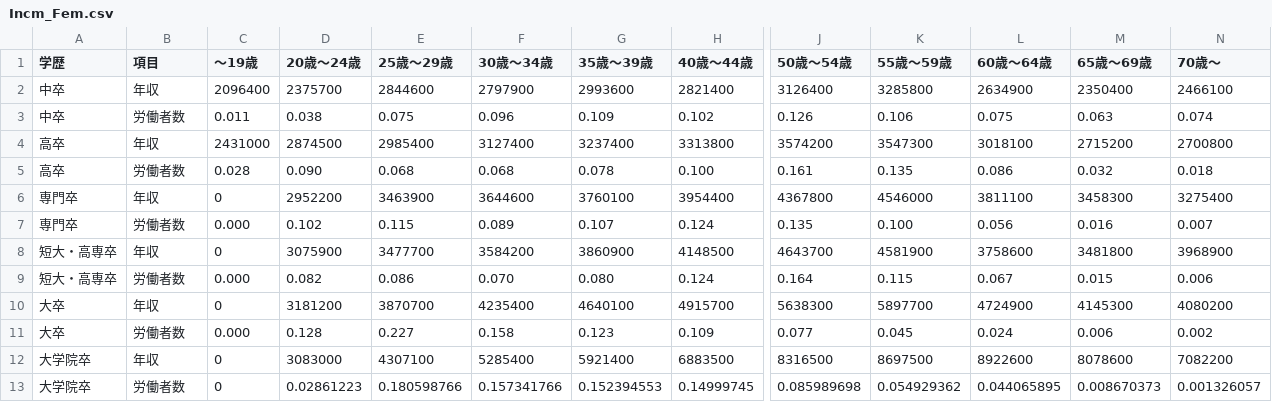
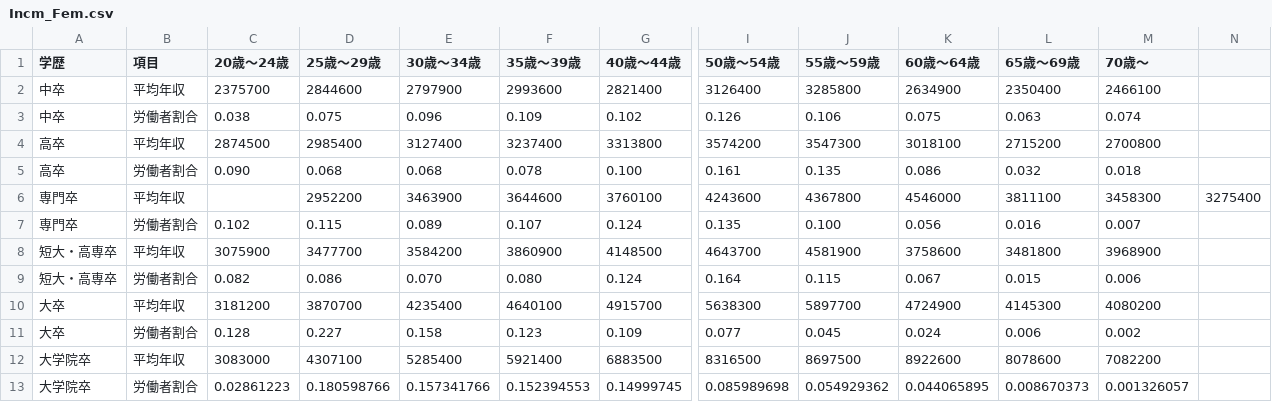
Before and after one commit to blackaru/Onee_Soundan_room, a CSV file: csv/Incm_Fem.csv, drawn as a sheet; only a part is shown, gaps mark what is left out; removed rows and columns are numbered as before the commit, all else as after; rows hold the shown columns only; the diff names each change by its address in the sheet, - before the commit and + after, or states it on an @@ line.

```diff
--- a/csv/Incm_Fem.csv
+++ b/csv/Incm_Fem.csv
-column C (～19歳), rows 2-5: 2096400 | 0.011 | 2431000 | 0.028; rows 7-13: 0.000 | 0 | 0.000 | 0 | 0.000 | 0 | 0
+column N, empty
-B2 (項目): 年収
+B2 (項目): 平均年収
-B3 (項目): 労働者数
+B3 (項目): 労働者割合
-B4 (項目): 年収
+B4 (項目): 平均年収
-B5 (項目): 労働者数
+B5 (項目): 労働者割合
-row 6: 専門卒 | 年収 | 0 | 2952200 | 3463900 | 3644600 | 3760100 | 3954400 | 4367800 | 4546000 | 3811100 | 3458300 | 3275400
+row 6: 専門卒 | 平均年収 |  | 2952200 | 3463900 | 3644600 | 3760100 | 4243600 | 4367800 | 4546000 | 3811100 | 3458300 | 3275400
-B7 (項目): 労働者数
+B7 (項目): 労働者割合
-B8 (項目): 年収
+B8 (項目): 平均年収
-B9 (項目): 労働者数
+B9 (項目): 労働者割合
-B10 (項目): 年収
+B10 (項目): 平均年収
-B11 (項目): 労働者数
+B11 (項目): 労働者割合
-B12 (項目): 年収
+B12 (項目): 平均年収
-B13 (項目): 労働者数
+B13 (項目): 労働者割合
```
Also changed, not shown: csv/Incm_Male.csv, csv/Qst_list.csv, 4 other files.
